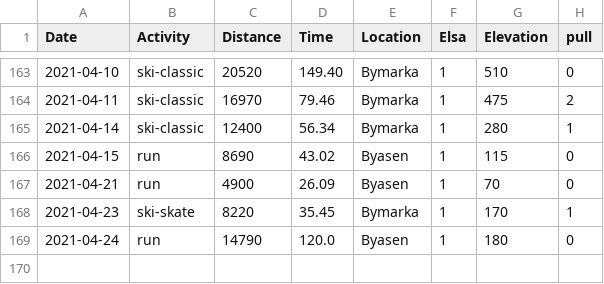
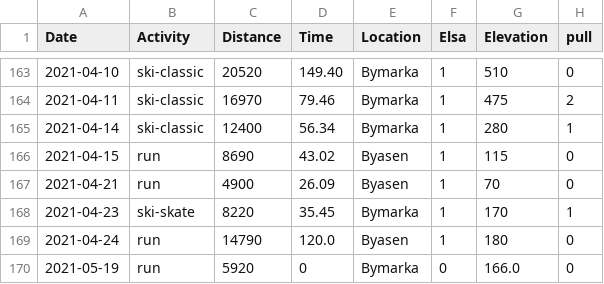
Before and after one commit to Olarm/Treningsdagbok, a CSV file: ski.csv, drawn as a sheet; only a part is shown, gaps mark what is left out.

```diff
--- a/ski.csv
+++ b/ski.csv
@@ -169 +169,2 @@ Date,Activity,Distance,Time,Location,Elsa,Elevation,pull
 2021-04-24,run,14790,120.0,Byasen,1,180,0
+2021-05-19,run,5920,0,Bymarka,0,166.0,0
```
Also changed, not shown: elsa_vekt.csv, morgenvekt.csv.
